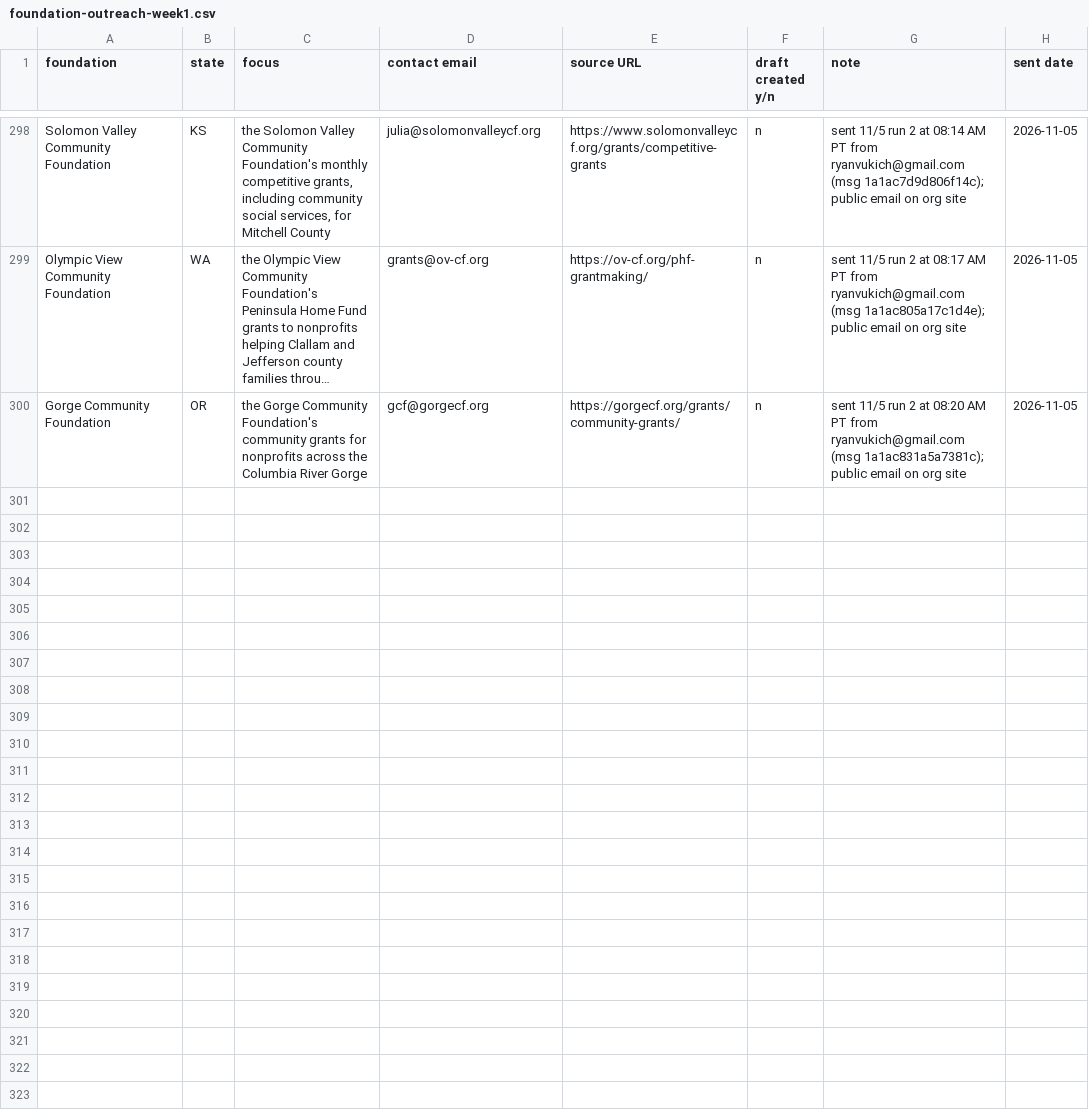
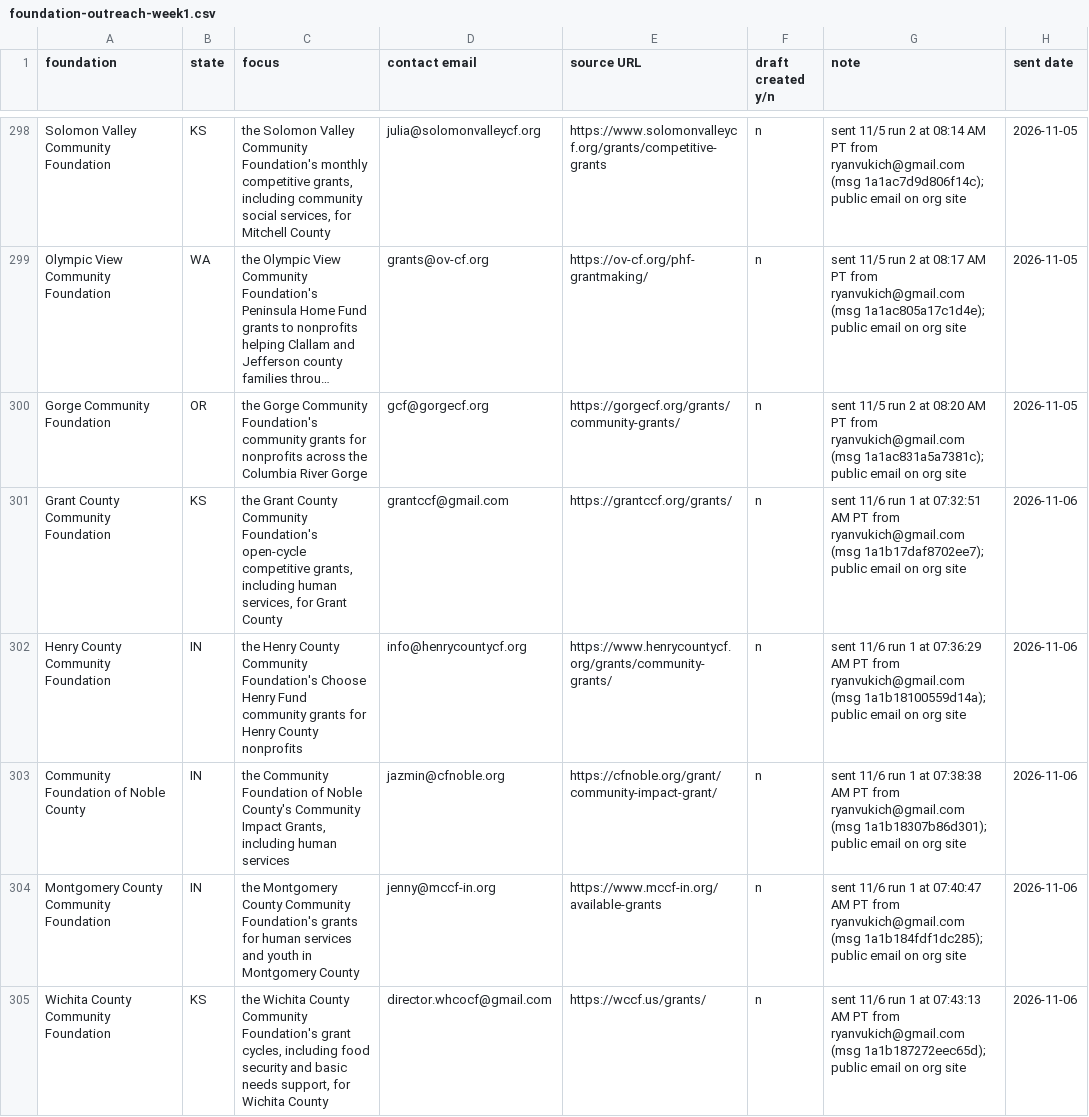
Before and after one commit to ryanultralife/clientplus, a CSV file: campaign/foundation-outreach-week1.csv, drawn as a sheet; only a part is shown, gaps mark what is left out; long unchanged cells end in …; the diff covers the shown part only; the diff names each change by its address in the sheet, - before the commit and + after, or states it on an @@ line.

```diff
--- a/campaign/foundation-outreach-week1.csv
+++ b/campaign/foundation-outreach-week1.csv
+row 301: Grant County Community Foundation | KS | the Grant County Community Foundation's open-cycle competitive grants, including human services, for Grant County | grantccf@gmail.com | https://grantccf.org/grants/ | n | sent 11/6 run 1 at 07:32:51 AM PT from ryanvukich@gmail.com (msg 1a1b17daf8702ee7); public email on org site | 2026-11-06
+row 302: Henry County Community Foundation | IN | the Henry County Community Foundation's Choose Henry Fund community grants for Henry County nonprofits | info@henrycountycf.org | https://www.henrycountycf.org/grants/community-grants/ | n | sent 11/6 run 1 at 07:36:29 AM PT from ryanvukich@gmail.com (msg 1a1b18100559d14a); public email on org site | 2026-11-06
+row 303: Community Foundation of Noble County | IN | the Community Foundation of Noble County's Community Impact Grants, including human services | jazmin@cfnoble.org | https://cfnoble.org/grant/community-impact-grant/ | n | sent 11/6 run 1 at 07:38:38 AM PT from ryanvukich@gmail.com (msg 1a1b18307b86d301); public email on org site | 2026-11-06
+row 304: Montgomery County Community Foundation | IN | the Montgomery County Community Foundation's grants for human services and youth in Montgomery County | jenny@mccf-in.org | https://www.mccf-in.org/available-grants | n | sent 11/6 run 1 at 07:40:47 AM PT from ryanvukich@gmail.com (msg 1a1b184fdf1dc285); public email on org site | 2026-11-06
+row 305: Wichita County Community Foundation | KS | the Wichita County Community Foundation's grant cycles, including food security and basic needs support, for Wichita County | director.whcocf@gmail.com | https://wccf.us/grants/ | n | sent 11/6 run 1 at 07:43:13 AM PT from ryanvukich@gmail.com (msg 1a1b187272eec65d); public email on org site | 2026-11-06
```
Also changed, not shown: 5 added rows elsewhere in this file, campaign/nonprofit-outreach.csv.
